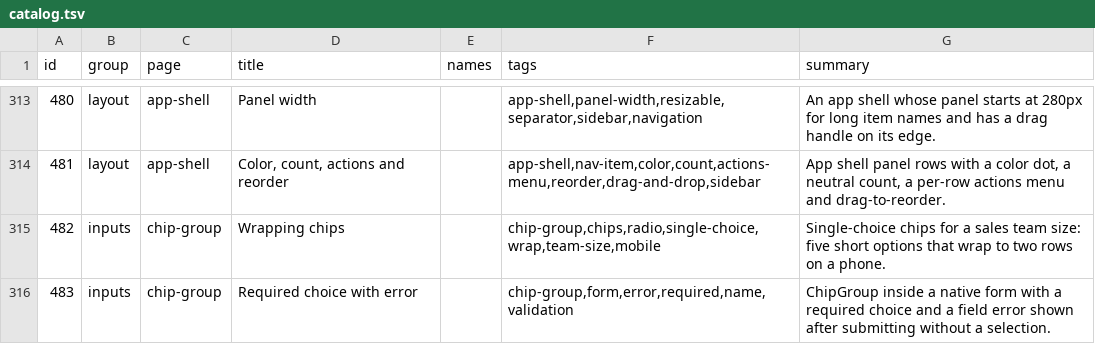
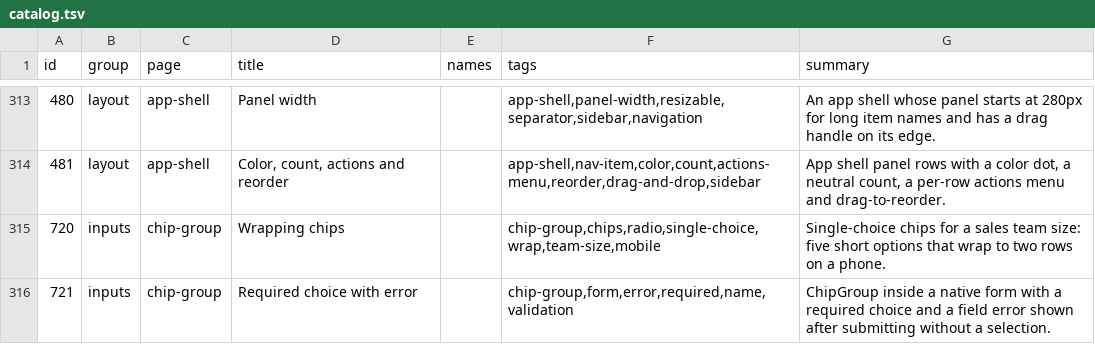
Before and after one commit to Nitjsefnie-OSC/ui, a TSV file: site/public/api/v1/en/catalog.tsv, drawn as a sheet; only a part is shown, gaps mark what is left out.

```diff
--- a/site/public/api/v1/en/catalog.tsv
+++ b/site/public/api/v1/en/catalog.tsv
@@ -314,3 +314,3 @@ id	group	page	title	names	tags	summary
 481	layout	app-shell	Color, count, actions and reorder		app-shell,nav-item,color,count,actions-menu,reorder,drag-and-drop,sidebar	App shell panel rows with a color dot, a neutral count, a per-row actions menu and drag-to-reorder.
-482	inputs	chip-group	Wrapping chips		chip-group,chips,radio,single-choice,wrap,team-size,mobile	Single-choice chips for a sales team size: five short options that wrap to two rows on a phone.
-483	inputs	chip-group	Required choice with error		chip-group,form,error,required,name,validation	ChipGroup inside a native form with a required choice and a field error shown after submitting without a selection.
+720	inputs	chip-group	Wrapping chips		chip-group,chips,radio,single-choice,wrap,team-size,mobile	Single-choice chips for a sales team size: five short options that wrap to two rows on a phone.
+721	inputs	chip-group	Required choice with error		chip-group,form,error,required,name,validation	ChipGroup inside a native form with a required choice and a field error shown after submitting without a selection.
```
Also changed, not shown: 7 other files.
